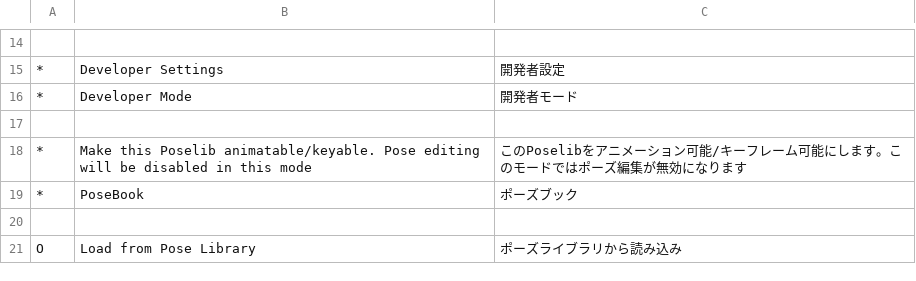
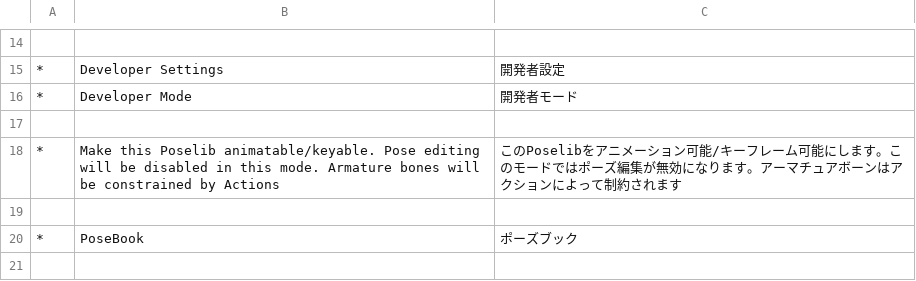
Before and after one commit to kafuji/Sakura_Poselib, a TSV file: lang/ja_JP/ui.tsv, drawn as a sheet; only a part is shown, gaps mark what is left out; the shorter side is filled out with more unchanged rows; the diff names each change by its address in the sheet, - before the commit and + after, or states it on an @@ line.

Commit message:
- Property Panel: Fixed the panel was shown on object data tab other than Armature data (eg. Mesh data tab). It is now only on Armature data tab.
- Added 'bl_ext.blender_org.mmd_tools' to check mmd_tools, to work in Blender 4.2.

- Removed 'dev_mode' bool property from addon preferences.

- Main Panel: Disabled `Enable Animation` button when no PoseBooks is exist.

- Version to 1.2.1

```diff
--- a/lang/ja_JP/ui.tsv
+++ b/lang/ja_JP/ui.tsv
-B18: …in this mode
+B18: …in this mode. Armature bones will be constrained by Actions
-C18: …なります
+C18: …なります。アーマチュアボーンはアクションによって制約されます
+row 19: (empty)
```
Also changed, not shown: 7 other files.
